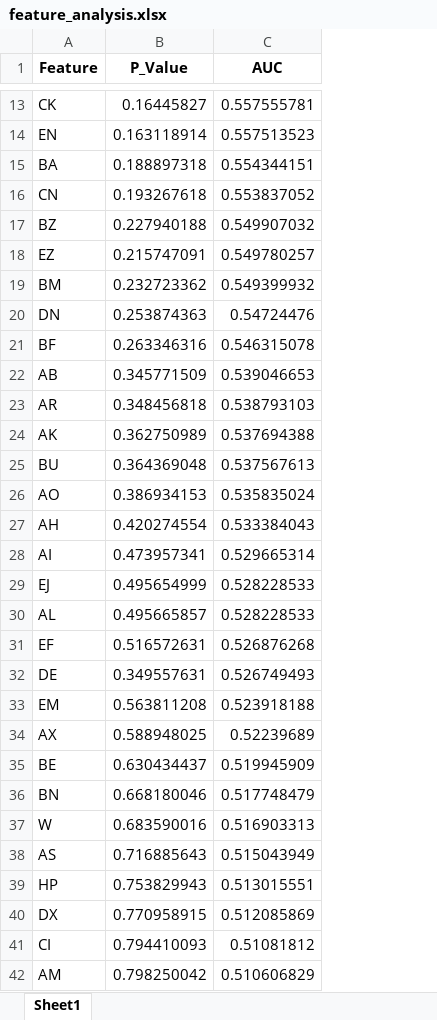
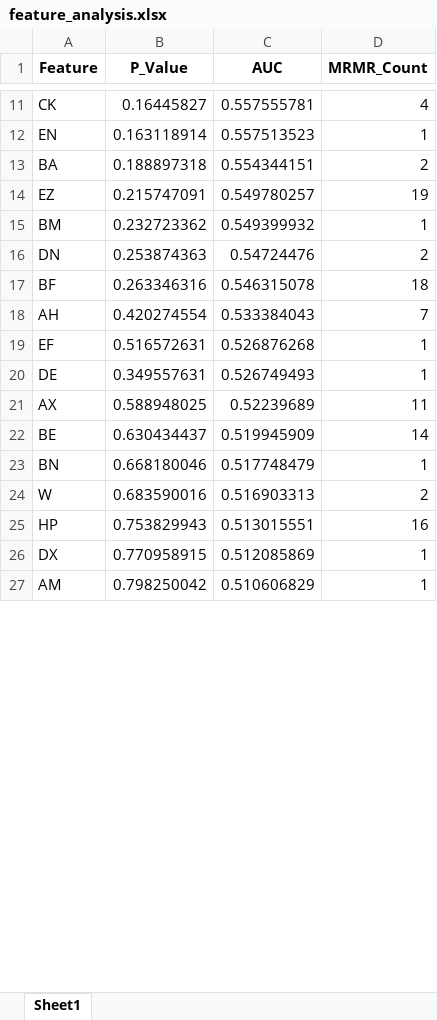
Before and after one commit to hadign20/colon_msi, an Excel workbook: results/TumorTexture/feature_analysis/feature_analysis.xlsx, sheet Sheet1, drawn as a sheet; only a part is shown, gaps mark what is left out; values as stored, in another font and other column widths than the file's, no borders; removed rows and columns are numbered as before the commit, all else as after; the diff covers the shown part only; the diff names each change by its address in the sheet, - before the commit and + after, or states it on an @@ line.

Commit message:
update feature selection with MRMR count function

```diff
--- a/results/TumorTexture/feature_analysis/feature_analysis.xlsx (sheet Sheet1)
+++ b/results/TumorTexture/feature_analysis/feature_analysis.xlsx (sheet Sheet1)
+column D (MRMR_Count), rows 11-27: 4 | 1 | 2 | 19 | 1 | 2 | 18 | 7 | 1 | 1 | 11 | 14 | 1 | 2 | 16 | 1 | 1
-row 16: CN | 0.193267618 | 0.553837052
-row 17: BZ | 0.227940188 | 0.549907032
-row 22: AB | 0.345771509 | 0.539046653
-row 23: AR | 0.348456818 | 0.538793103
-row 24: AK | 0.362750989 | 0.537694388
-row 25: BU | 0.364369048 | 0.537567613
-row 26: AO | 0.386934153 | 0.535835024
-row 28: AI | 0.473957341 | 0.529665314
-row 29: EJ | 0.495654999 | 0.528228533
-row 30: AL | 0.495665857 | 0.528228533
-row 33: EM | 0.563811208 | 0.523918188
-row 38: AS | 0.716885643 | 0.515043949
-row 41: CI | 0.794410093 | 0.51081812
```
Also changed, not shown: 18 removed rows elsewhere in this sheet, 3 other files.
